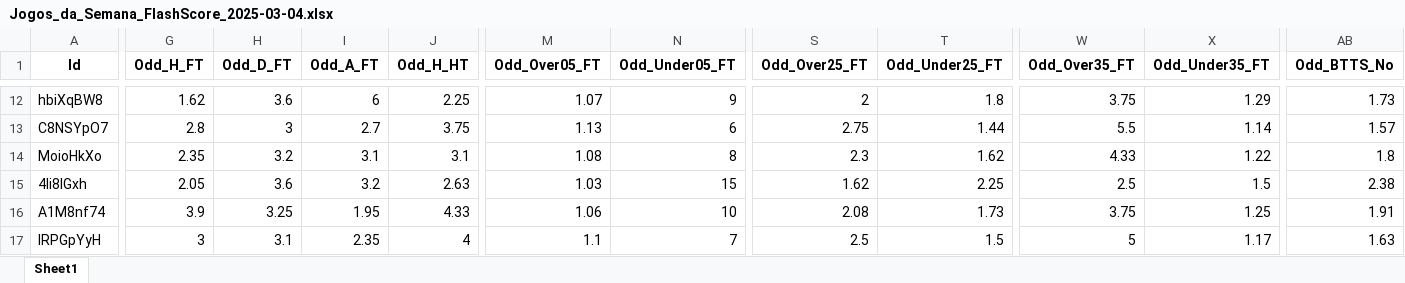
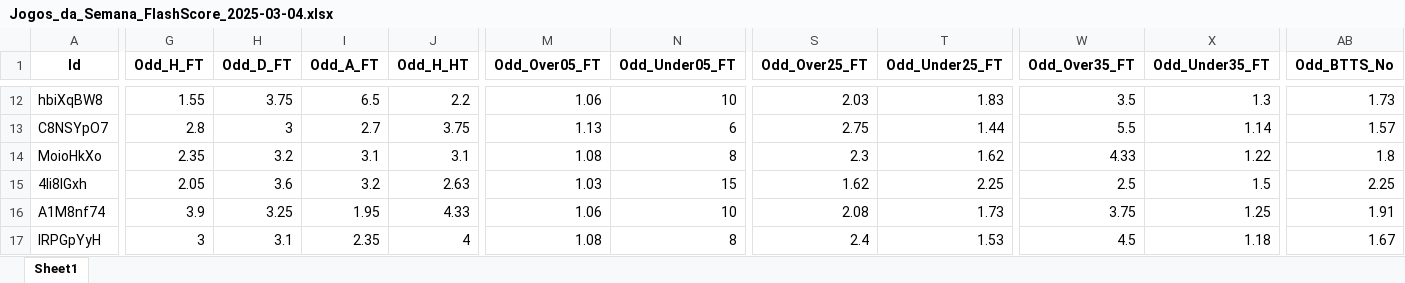
Before and after one commit to mtprado88/jogos_full, an Excel workbook: Jogos_da_Semana_FlashScore_2025-03-04.xlsx, sheet Sheet1, drawn as a sheet; only a part is shown, gaps mark what is left out; values as stored, in another font and other column widths than the file's, no borders; the diff covers the shown part only; the diff names each change by its address in the sheet, - before the commit and + after, or states it on an @@ line.

```diff
--- a/Jogos_da_Semana_FlashScore_2025-03-04.xlsx (sheet Sheet1)
+++ b/Jogos_da_Semana_FlashScore_2025-03-04.xlsx (sheet Sheet1)
-G12 (Odd_H_FT): 1.62
+G12 (Odd_H_FT): 1.55
-H12 (Odd_D_FT): 3.6
+H12 (Odd_D_FT): 3.75
-I12 (Odd_A_FT): 6
+I12 (Odd_A_FT): 6.5
-J12 (Odd_H_HT): 2.25
+J12 (Odd_H_HT): 2.2
-M12 (Odd_Over05_FT): 1.07
+M12 (Odd_Over05_FT): 1.06
-N12 (Odd_Under05_FT): 9
+N12 (Odd_Under05_FT): 10
-S12 (Odd_Over25_FT): 2
+S12 (Odd_Over25_FT): 2.03
-T12 (Odd_Under25_FT): 1.8
+T12 (Odd_Under25_FT): 1.83
-W12 (Odd_Over35_FT): 3.75
+W12 (Odd_Over35_FT): 3.5
-X12 (Odd_Under35_FT): 1.29
+X12 (Odd_Under35_FT): 1.3
-AB15 (Odd_BTTS_No): 2.38
+AB15 (Odd_BTTS_No): 2.25
-M17 (Odd_Over05_FT): 1.1
+M17 (Odd_Over05_FT): 1.08
-N17 (Odd_Under05_FT): 7
+N17 (Odd_Under05_FT): 8
-S17 (Odd_Over25_FT): 2.5
+S17 (Odd_Over25_FT): 2.4
-T17 (Odd_Under25_FT): 1.5
+T17 (Odd_Under25_FT): 1.53
-W17 (Odd_Over35_FT): 5
+W17 (Odd_Over35_FT): 4.5
-X17 (Odd_Under35_FT): 1.17
+X17 (Odd_Under35_FT): 1.18
-AB17 (Odd_BTTS_No): 1.63
+AB17 (Odd_BTTS_No): 1.67
```
Also changed, not shown: 392 edited cells elsewhere in this sheet.
